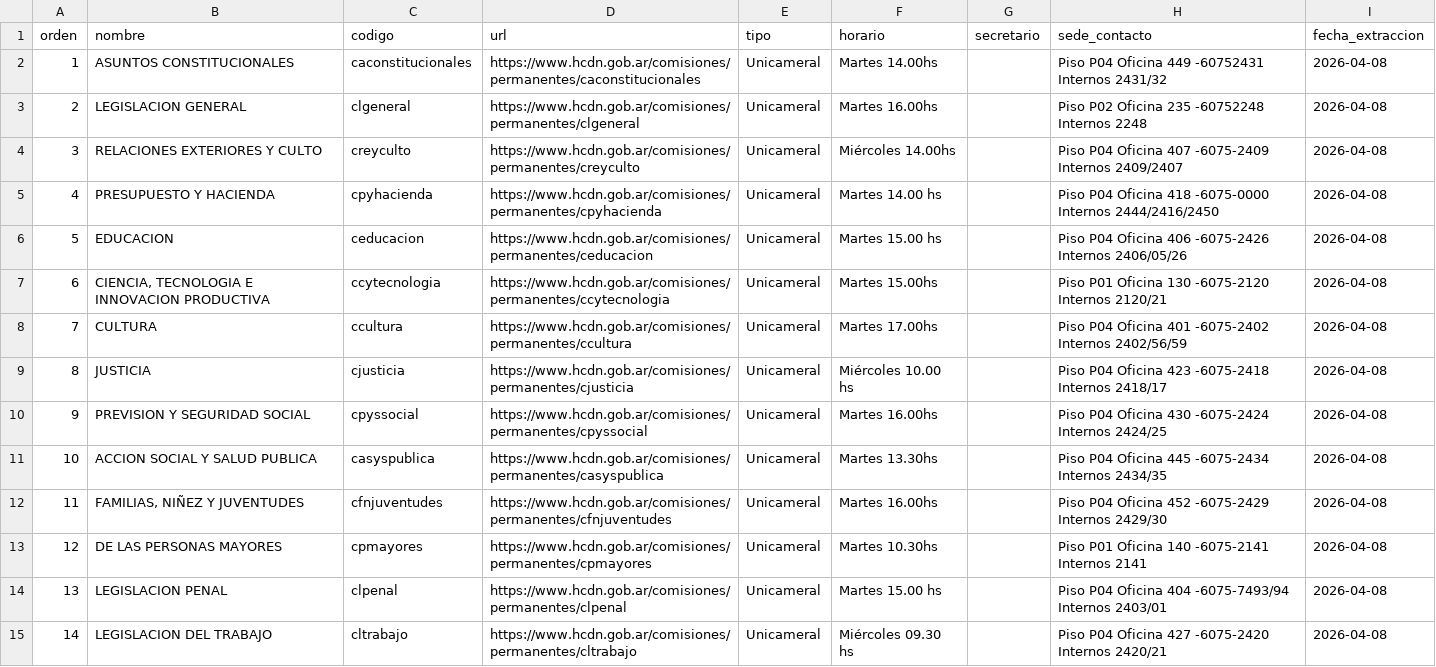
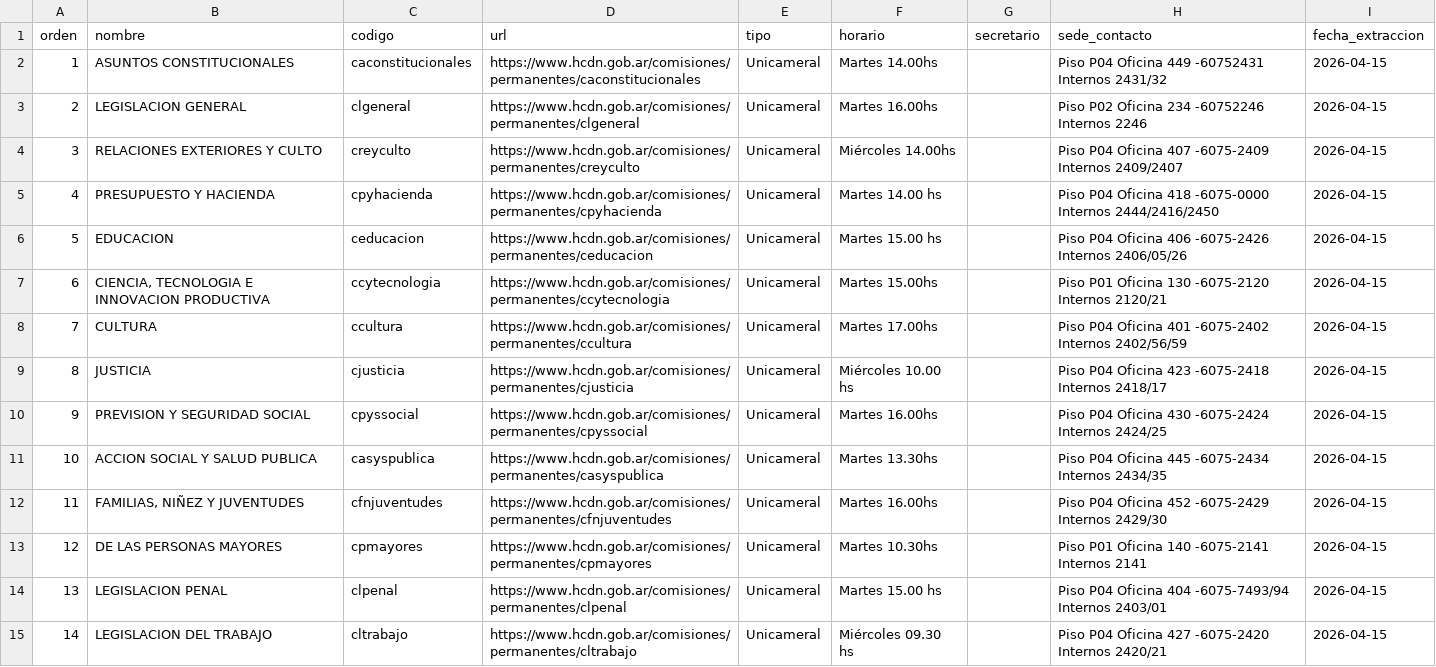
Before and after one commit to rusosnith/ScrapperTown, a CSV file: comisiones_diputados.csv, drawn as a sheet; only a part is shown; the diff covers the shown part only.

```diff
--- a/comisiones_diputados.csv
+++ b/comisiones_diputados.csv
@@ -1,15 +1,15 @@
 orden,nombre,codigo,url,tipo,horario,secretario,sede_contacto,fecha_extraccion
-1,ASUNTOS CONSTITUCIONALES,caconstitucionales,https://www.hcdn.gob.ar/comisiones/permanentes/caconstitucionales,Unicameral,Martes 14.00hs,,Piso P04 Oficina 449 -60752431 Internos 2431/32,2026-04-08
-2,LEGISLACION GENERAL,clgeneral,https://www.hcdn.gob.ar/comisiones/permanentes/clgeneral,Unicameral,Martes 16.00hs,,Piso P02 Oficina 235 -60752248 Internos 2248,2026-04-08
-3,RELACIONES EXTERIORES Y CULTO,creyculto,https://www.hcdn.gob.ar/comisiones/permanentes/creyculto,Unicameral,Miércoles 14.00hs,,Piso P04 Oficina 407 -6075-2409 Internos 2409/2407,2026-04-08
-4,PRESUPUESTO Y HACIENDA,cpyhacienda,https://www.hcdn.gob.ar/comisiones/permanentes/cpyhacienda,Unicameral,Martes 14.00 hs,,Piso P04 Oficina 418 -6075-0000 Internos 2444/2416/2450,2026-04-08
-5,EDUCACION,ceducacion,https://www.hcdn.gob.ar/comisiones/permanentes/ceducacion,Unicameral,Martes 15.00 hs,,Piso P04 Oficina 406 -6075-2426 Internos 2406/05/26,2026-04-08
-6,"CIENCIA, TECNOLOGIA E INNOVACION PRODUCTIVA",ccytecnologia,https://www.hcdn.gob.ar/comisiones/permanentes/ccytecnologia,Unicameral,Martes 15.00hs,,Piso P01 Oficina 130 -6075-2120 Internos 2120/21,2026-04-08
-7,CULTURA,ccultura,https://www.hcdn.gob.ar/comisiones/permanentes/ccultura,Unicameral,Martes 17.00hs,,Piso P04 Oficina 401 -6075-2402 Internos 2402/56/59,2026-04-08
-8,JUSTICIA,cjusticia,https://www.hcdn.gob.ar/comisiones/permanentes/cjusticia,Unicameral,Miércoles 10.00 hs,,Piso P04 Oficina 423 -6075-2418 Internos 2418/17,2026-04-08
-9,PREVISION Y SEGURIDAD SOCIAL,cpyssocial,https://www.hcdn.gob.ar/comisiones/permanentes/cpyssocial,Unicameral,Martes 16.00hs,,Piso P04 Oficina 430 -6075-2424 Internos 2424/25,2026-04-08
-10,ACCION SOCIAL Y SALUD PUBLICA,casyspublica,https://www.hcdn.gob.ar/comisiones/permanentes/casyspublica,Unicameral,Martes 13.30hs,,Piso P04 Oficina 445 -6075-2434 Internos 2434/35,2026-04-08
-11,"FAMILIAS, NIÑEZ Y JUVENTUDES",cfnjuventudes,https://www.hcdn.gob.ar/comisiones/permanentes/cfnjuventudes,Unicameral,Martes 16.00hs,,Piso P04 Oficina 452 -6075-2429 Internos 2429/30,2026-04-08
-12,DE LAS PERSONAS MAYORES,cpmayores,https://www.hcdn.gob.ar/comisiones/permanentes/cpmayores,Unicameral,Martes 10.30hs,,Piso P01 Oficina 140 -6075-2141 Internos 2141,2026-04-08
-13,LEGISLACION PENAL,clpenal,https://www.hcdn.gob.ar/comisiones/permanentes/clpenal,Unicameral,Martes 15.00 hs,,Piso P04 Oficina 404 -6075-7493/94 Internos 2403/01,2026-04-08
-14,LEGISLACION DEL TRABAJO,cltrabajo,https://www.hcdn.gob.ar/comisiones/permanentes/cltrabajo,Unicameral,Miércoles 09.30 hs,,Piso P04 Oficina 427 -6075-2420 Internos 2420/21,2026-04-08
+1,ASUNTOS CONSTITUCIONALES,caconstitucionales,https://www.hcdn.gob.ar/comisiones/permanentes/caconstitucionales,Unicameral,Martes 14.00hs,,Piso P04 Oficina 449 -60752431 Internos 2431/32,2026-04-15
+2,LEGISLACION GENERAL,clgeneral,https://www.hcdn.gob.ar/comisiones/permanentes/clgeneral,Unicameral,Martes 16.00hs,,Piso P02 Oficina 234 -60752246 Internos 2246,2026-04-15
+3,RELACIONES EXTERIORES Y CULTO,creyculto,https://www.hcdn.gob.ar/comisiones/permanentes/creyculto,Unicameral,Miércoles 14.00hs,,Piso P04 Oficina 407 -6075-2409 Internos 2409/2407,2026-04-15
+4,PRESUPUESTO Y HACIENDA,cpyhacienda,https://www.hcdn.gob.ar/comisiones/permanentes/cpyhacienda,Unicameral,Martes 14.00 hs,,Piso P04 Oficina 418 -6075-0000 Internos 2444/2416/2450,2026-04-15
+5,EDUCACION,ceducacion,https://www.hcdn.gob.ar/comisiones/permanentes/ceducacion,Unicameral,Martes 15.00 hs,,Piso P04 Oficina 406 -6075-2426 Internos 2406/05/26,2026-04-15
+6,"CIENCIA, TECNOLOGIA E INNOVACION PRODUCTIVA",ccytecnologia,https://www.hcdn.gob.ar/comisiones/permanentes/ccytecnologia,Unicameral,Martes 15.00hs,,Piso P01 Oficina 130 -6075-2120 Internos 2120/21,2026-04-15
+7,CULTURA,ccultura,https://www.hcdn.gob.ar/comisiones/permanentes/ccultura,Unicameral,Martes 17.00hs,,Piso P04 Oficina 401 -6075-2402 Internos 2402/56/59,2026-04-15
+8,JUSTICIA,cjusticia,https://www.hcdn.gob.ar/comisiones/permanentes/cjusticia,Unicameral,Miércoles 10.00 hs,,Piso P04 Oficina 423 -6075-2418 Internos 2418/17,2026-04-15
+9,PREVISION Y SEGURIDAD SOCIAL,cpyssocial,https://www.hcdn.gob.ar/comisiones/permanentes/cpyssocial,Unicameral,Martes 16.00hs,,Piso P04 Oficina 430 -6075-2424 Internos 2424/25,2026-04-15
+10,ACCION SOCIAL Y SALUD PUBLICA,casyspublica,https://www.hcdn.gob.ar/comisiones/permanentes/casyspublica,Unicameral,Martes 13.30hs,,Piso P04 Oficina 445 -6075-2434 Internos 2434/35,2026-04-15
+11,"FAMILIAS, NIÑEZ Y JUVENTUDES",cfnjuventudes,https://www.hcdn.gob.ar/comisiones/permanentes/cfnjuventudes,Unicameral,Martes 16.00hs,,Piso P04 Oficina 452 -6075-2429 Internos 2429/30,2026-04-15
+12,DE LAS PERSONAS MAYORES,cpmayores,https://www.hcdn.gob.ar/comisiones/permanentes/cpmayores,Unicameral,Martes 10.30hs,,Piso P01 Oficina 140 -6075-2141 Internos 2141,2026-04-15
+13,LEGISLACION PENAL,clpenal,https://www.hcdn.gob.ar/comisiones/permanentes/clpenal,Unicameral,Martes 15.00 hs,,Piso P04 Oficina 404 -6075-7493/94 Internos 2403/01,2026-04-15
+14,LEGISLACION DEL TRABAJO,cltrabajo,https://www.hcdn.gob.ar/comisiones/permanentes/cltrabajo,Unicameral,Miércoles 09.30 hs,,Piso P04 Oficina 427 -6075-2420 Internos 2420/21,2026-04-15
```
Also changed, not shown: 33 edited cells elsewhere in this file, reuniones_diputados.csv, 1 other file.
